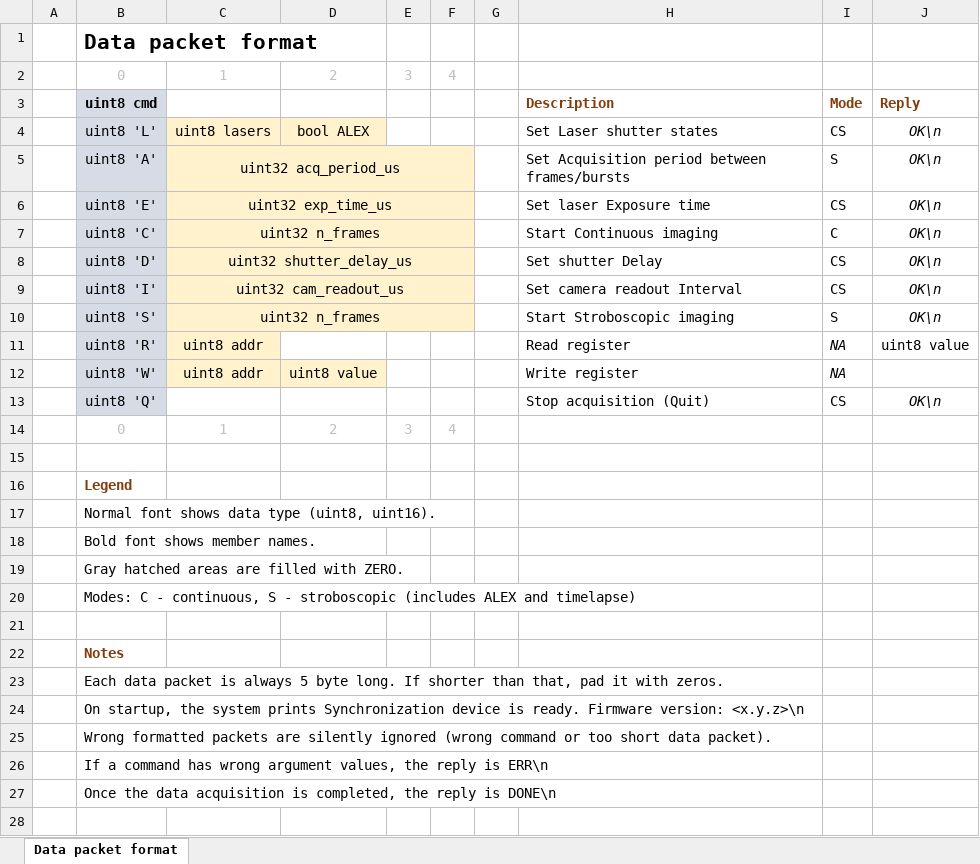
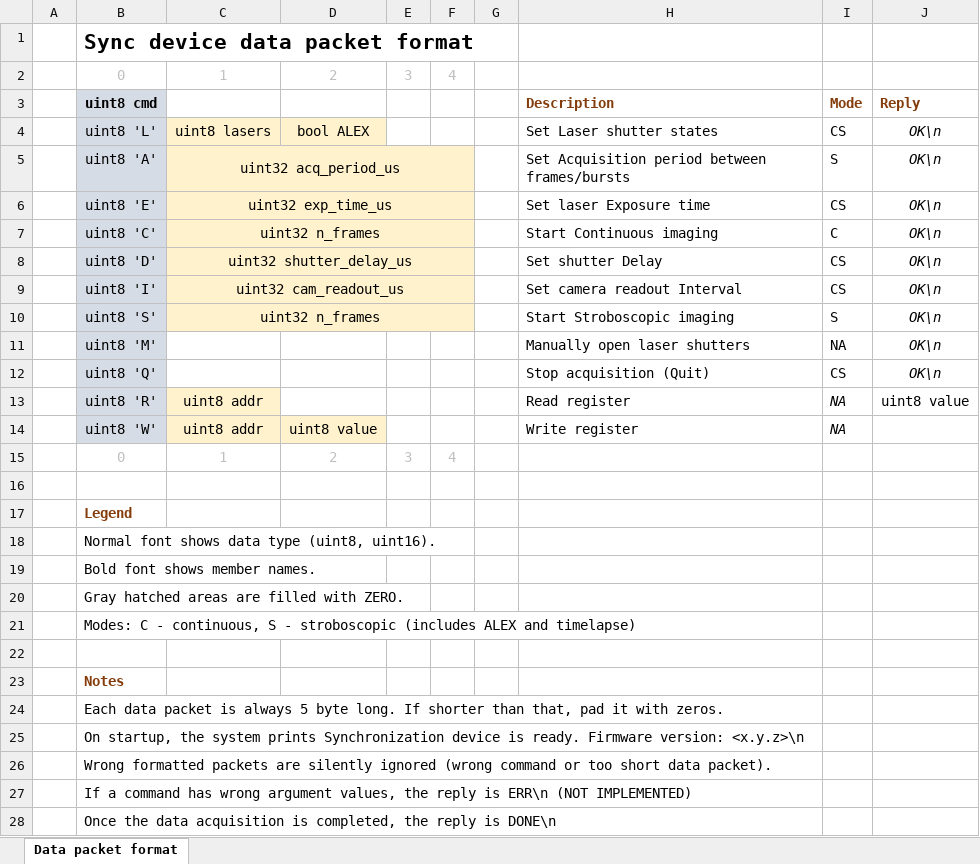
Before and after one commit to ximeg/sync_device, an Excel workbook: doc/data packet structure.xlsx, sheet Data packet format, drawn as a sheet; values as stored, in another font and other column widths than the file's, no borders; addresses are those after the commit; the diff names each change by its address in the sheet, - before the commit and + after, or states it on an @@ line.

Commit message:
Added "M" command to manually open laser shutters

```diff
--- a/doc/data packet structure.xlsx (sheet Data packet format)
+++ b/doc/data packet structure.xlsx (sheet Data packet format)
-B1: Data packet format
+B1: Sync device data packet format
+row 11:  | uint8 'M' |  |  |  |  |  | Manually open laser shutters | NA | OK\n
@@ row 13 moved to row 12: uint8 'Q' @@
-B27: …is ERR\n
+B27: …is ERR\n (NOT IMPLEMENTED)
```
Also changed, not shown: 6 other files.
